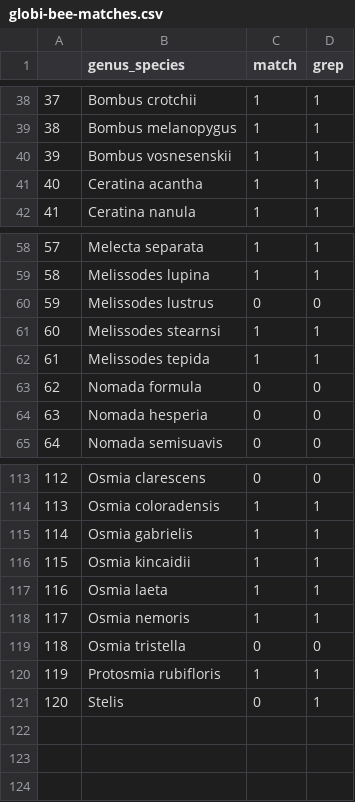
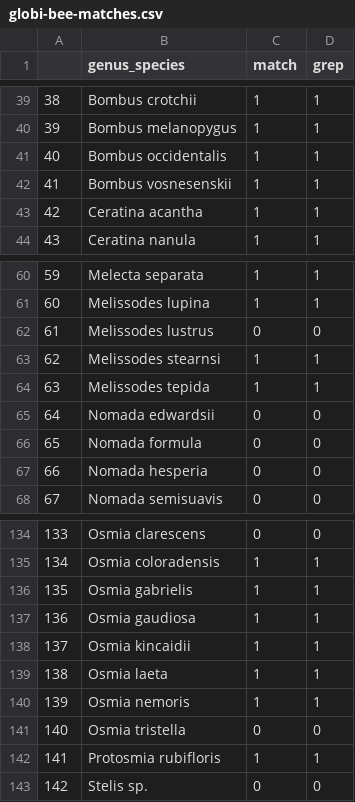
Before and after one commit to lee-michellej/globi_msomAndsciChecklists, a CSV file: Data/globi-bee-matches.csv, drawn as a sheet; only a part is shown, gaps mark what is left out; removed rows and columns are numbered as before the commit, all else as after; the diff covers the shown part only; the diff names each change by its address in the sheet, - before the commit and + after, or states it on an @@ line.

```diff
--- a/Data/globi-bee-matches.csv
+++ b/Data/globi-bee-matches.csv
@@ column A renumbered between rows 27 and 142 @@
+row 41: 40 | Bombus occidentalis | 1 | 1
+row 65: 64 | Nomada edwardsii | 0 | 0
+row 137: 136 | Osmia gaudiosa | 1 | 1
-row 121: 120 | Stelis | 0 | 1
+row 143: 142 | Stelis sp. | 0 | 0
```
Also changed, not shown: 21 added rows, 2 removed rows, 28 moved rows and 4 edited cells elsewhere in this file, 18 other files.
